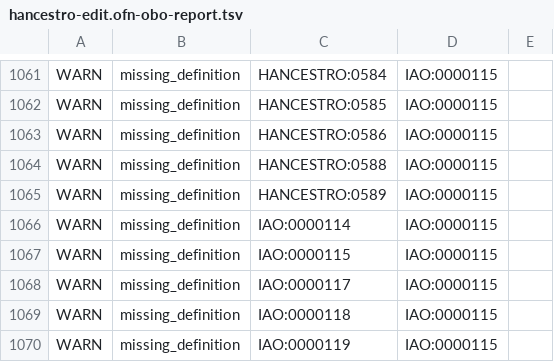
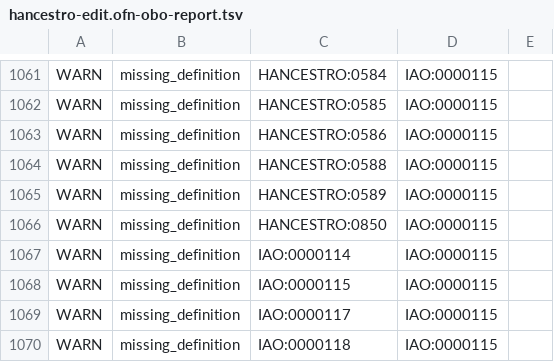
Before and after one commit to EBISPOT/hancestro, a TSV file: src/ontology/reports/hancestro-edit.ofn-obo-report.tsv, drawn as a sheet; only a part is shown, gaps mark what is left out; the shorter side is filled out with more unchanged rows.

```diff
--- a/src/ontology/reports/hancestro-edit.ofn-obo-report.tsv
+++ b/src/ontology/reports/hancestro-edit.ofn-obo-report.tsv
@@ -1065,2 +1065,3 @@ WARN	missing_definition	HANCESTRO:0588	IAO:0000115
 WARN	missing_definition	HANCESTRO:0589	IAO:0000115	
+WARN	missing_definition	HANCESTRO:0850	IAO:0000115	
 WARN	missing_definition	IAO:0000114	IAO:0000115	
```
Also changed, not shown: src/ontology/reports/edges.tsv, src/ontology/reports/xrefs.tsv, 16 other files.
